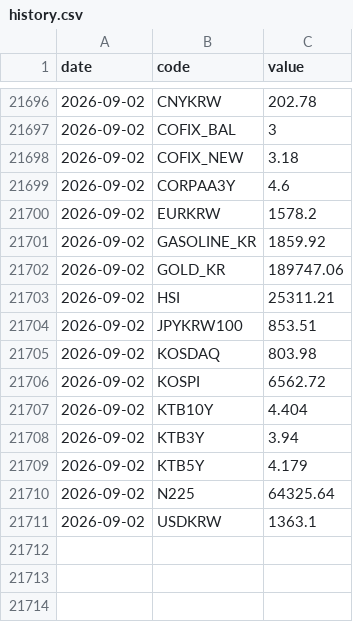
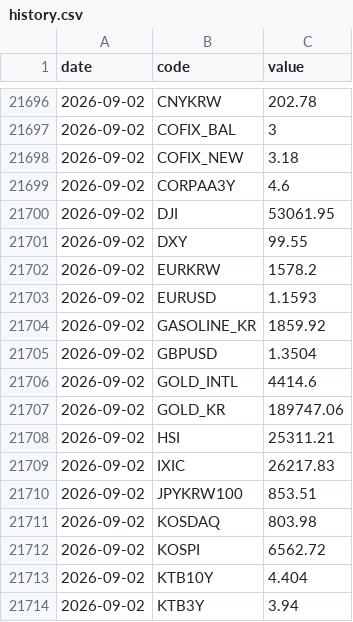
Before and after one commit to gpflatls-oss/invest-dashboard, a CSV file: history.csv, drawn as a sheet; only a part is shown, gaps mark what is left out; the shorter side is filled out with more unchanged rows; the diff covers the shown part only; the diff names each change by its address in the sheet, - before the commit and + after, or states it on an @@ line.

```diff
--- a/history.csv
+++ b/history.csv
+row 21700: 2026-09-02 | DJI | 53061.95
+row 21701: 2026-09-02 | DXY | 99.55
+row 21703: 2026-09-02 | EURUSD | 1.1593
+row 21705: 2026-09-02 | GBPUSD | 1.3504
+row 21706: 2026-09-02 | GOLD_INTL | 4414.6
+row 21709: 2026-09-02 | IXIC | 26217.83
```
Also changed, not shown: 18 added rows elsewhere in this file, 1 other file.
